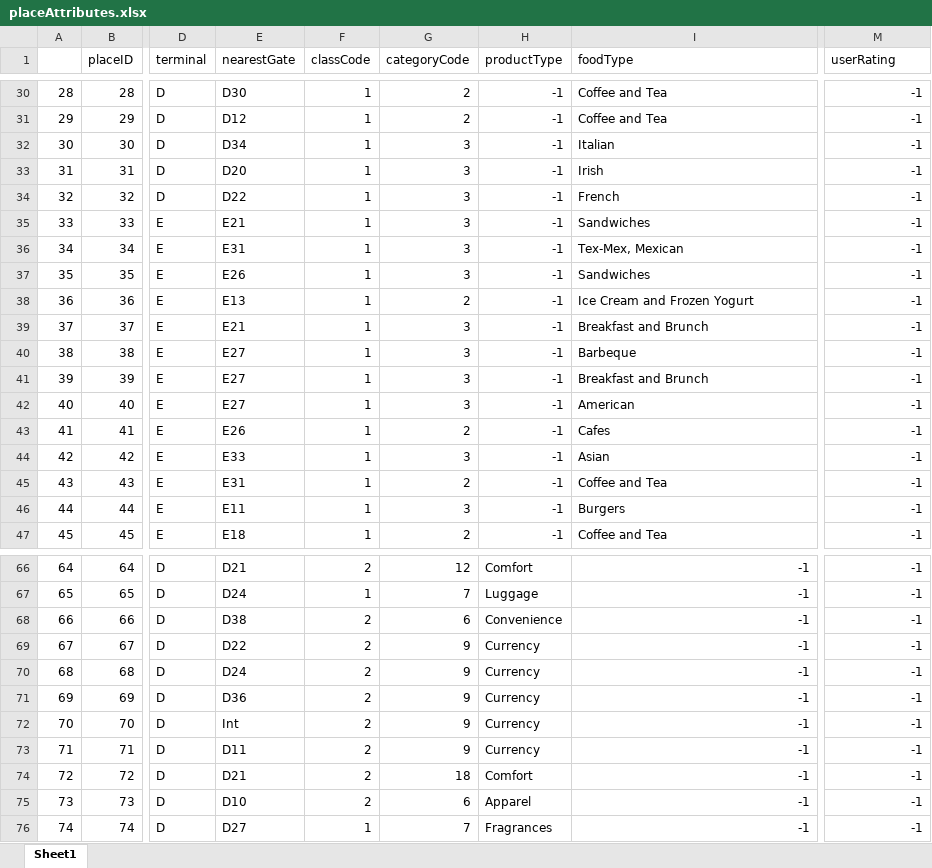
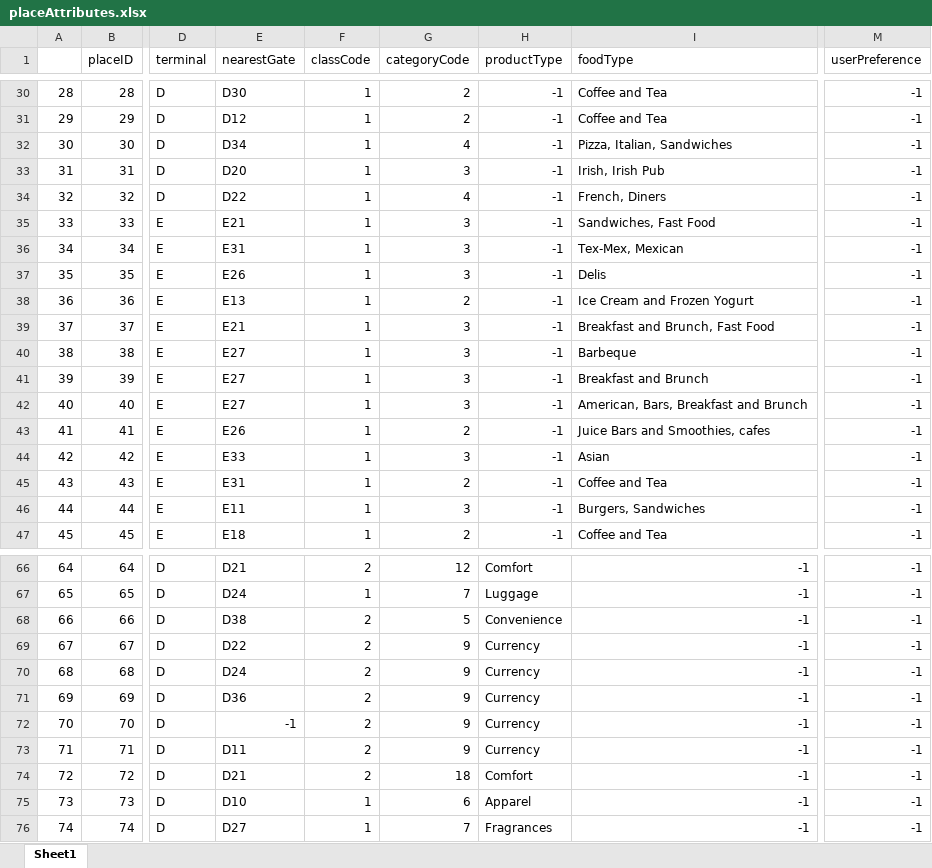
Before and after one commit to ljacob15/zip-trip, an Excel workbook: placeAttributes.xlsx, sheet Sheet1, drawn as a sheet; only a part is shown, gaps mark what is left out; values as stored, in another font and other column widths than the file's, no borders; the diff covers the shown part only; the diff names each change by its address in the sheet, - before the commit and + after, or states it on an @@ line.

```diff
--- a/placeAttributes.xlsx (sheet Sheet1)
+++ b/placeAttributes.xlsx (sheet Sheet1)
-M1: userRating
+M1: userPreference
-G32 (categoryCode): 3
+G32 (categoryCode): 4
-I32 (foodType): Italian
+I32 (foodType): Pizza, Italian, Sandwiches
-I33 (foodType): Irish
+I33 (foodType): Irish, Irish Pub
-G34 (categoryCode): 3
+G34 (categoryCode): 4
-I34 (foodType): French
+I34 (foodType): French, Diners
-I35 (foodType): Sandwiches
+I35 (foodType): Sandwiches, Fast Food
-I37 (foodType): Sandwiches
+I37 (foodType): Delis
-I39 (foodType): Breakfast and Brunch
+I39 (foodType): Breakfast and Brunch, Fast Food
-I42 (foodType): American
+I42 (foodType): American, Bars, Breakfast and Brunch
-I43 (foodType): Cafes
+I43 (foodType): Juice Bars and Smoothies, cafes
-I46 (foodType): Burgers
+I46 (foodType): Burgers, Sandwiches
-G68 (categoryCode): 6
+G68 (categoryCode): 5
-E72 (nearestGate): Int
+E72 (nearestGate): -1
-F75 (classCode): 2
+F75 (classCode): 1
```
Also changed, not shown: 26 edited cells elsewhere in this sheet, 10 other files.
